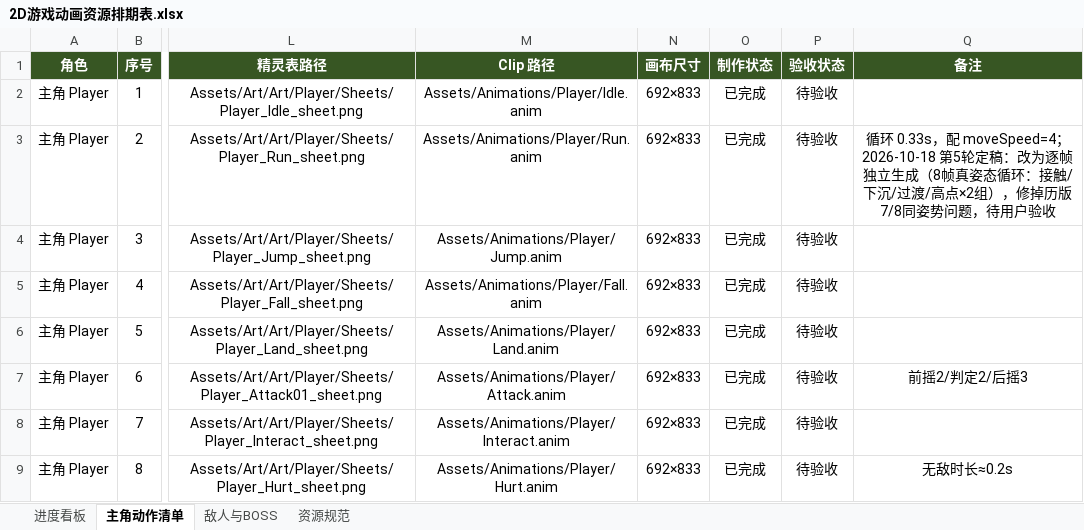
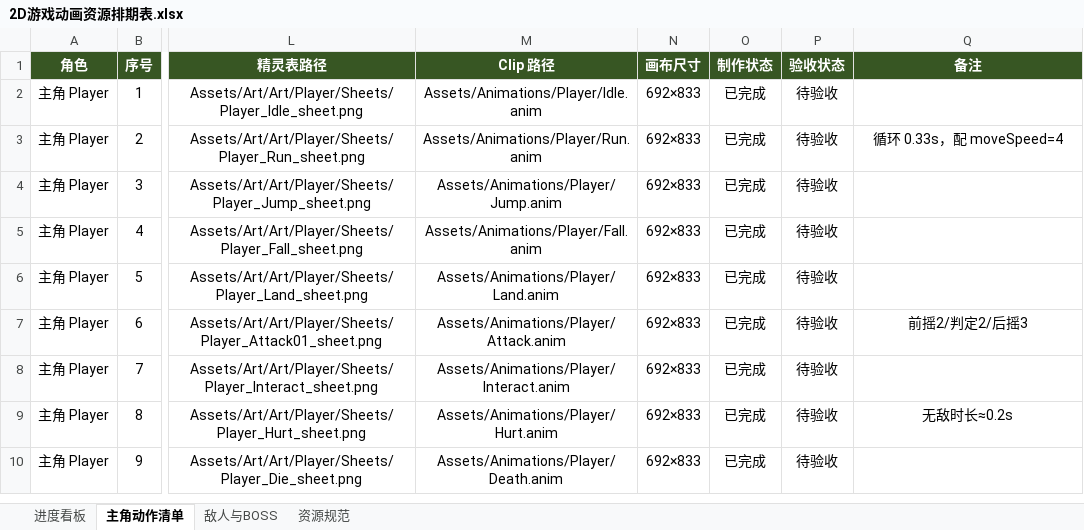
Before and after one commit to wxs-games/star-eco-adventure-unity2d, an Excel workbook: Assets/Art/2D游戏动画资源排期表.xlsx, sheet 主角动作清单, drawn as a sheet; only a part is shown, gaps mark what is left out; the shorter side is filled out with more unchanged rows; values as stored, in another font and other column widths than the file's, no borders; the diff names each change by its address in the sheet, - before the commit and + after, or states it on an @@ line.

Commit message:
Revert "Art: Player_Run 定稿 — 逐帧独立生成的 8 帧真姿态循环"
This reverts commit 9eb0319618b0e4d418801fbff567ca0d7a85deed.

```diff
--- a/Assets/Art/2D游戏动画资源排期表.xlsx (sheet 主角动作清单)
+++ b/Assets/Art/2D游戏动画资源排期表.xlsx (sheet 主角动作清单)
-Q3 (备注): …，配 moveSpeed=4；2026-10-18 第5轮定稿：改为逐帧独立生成（8帧真姿态循环：接触/下沉/过渡/高点×2组），修掉历版7/8同姿势问题，待用户验收
+Q3 (备注): …，配 moveSpeed=4
```
Also changed, not shown: 10 other files.
